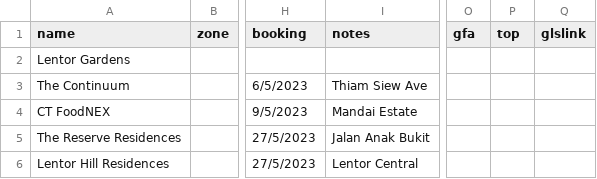
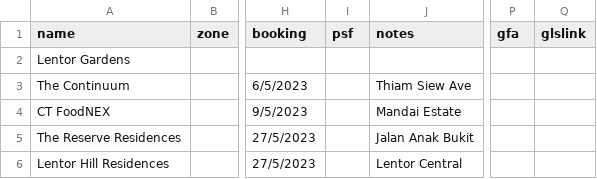
Before and after one commit to lincolnlim80/ops4-testOnline, a CSV file: rsc/currentprojectsdata.csv, drawn as a sheet; only a part is shown, gaps mark what is left out; removed rows and columns are numbered as before the commit, all else as after; the diff covers the shown part only; the diff names each change by its address in the sheet, - before the commit and + after, or states it on an @@ line.

```diff
--- a/rsc/currentprojectsdata.csv
+++ b/rsc/currentprojectsdata.csv
+column I (psf), empty
-column P (top), empty
```
Also changed, not shown: 5 added rows, 3 removed rows and 4 edited cells elsewhere in this file, rsc/upcomingprojectsdata.csv, 6 other files.
